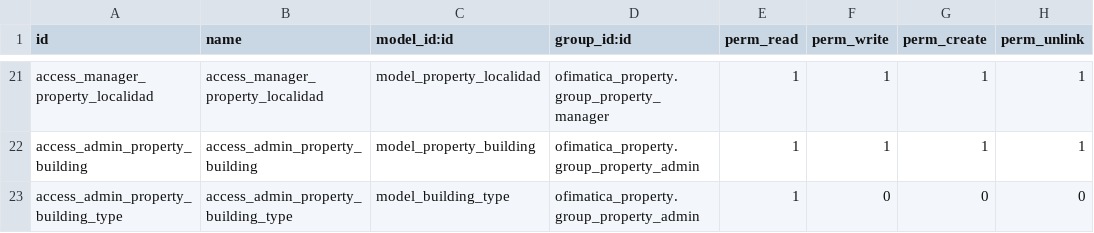
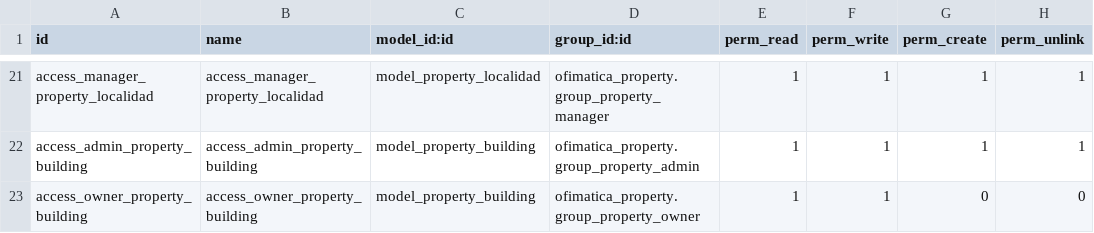
Before and after one commit to gabosoftape/ofimatica_property, a CSV file: security/ir.model.access.csv, drawn as a sheet; only a part is shown, gaps mark what is left out.

```diff
--- a/security/ir.model.access.csv
+++ b/security/ir.model.access.csv
@@ -22,2 +22,2 @@ access_manager_property_localidad,access_manager_property_localidad,model_proper
 access_admin_property_building,access_admin_property_building,model_property_building,ofimatica_property.group_property_admin,1,1,1,1
-access_admin_property_building_type,access_admin_property_building_type,model_building_type,ofimatica_property.group_property_admin,1,0,0,0
+access_owner_property_building,access_owner_property_building,model_property_building,ofimatica_property.group_property_owner,1,1,0,0
```
